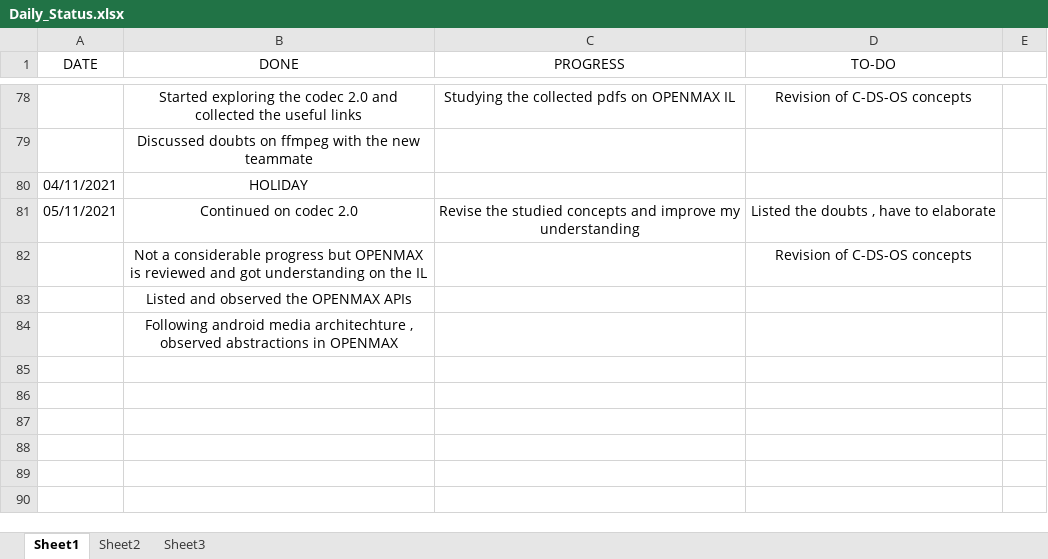
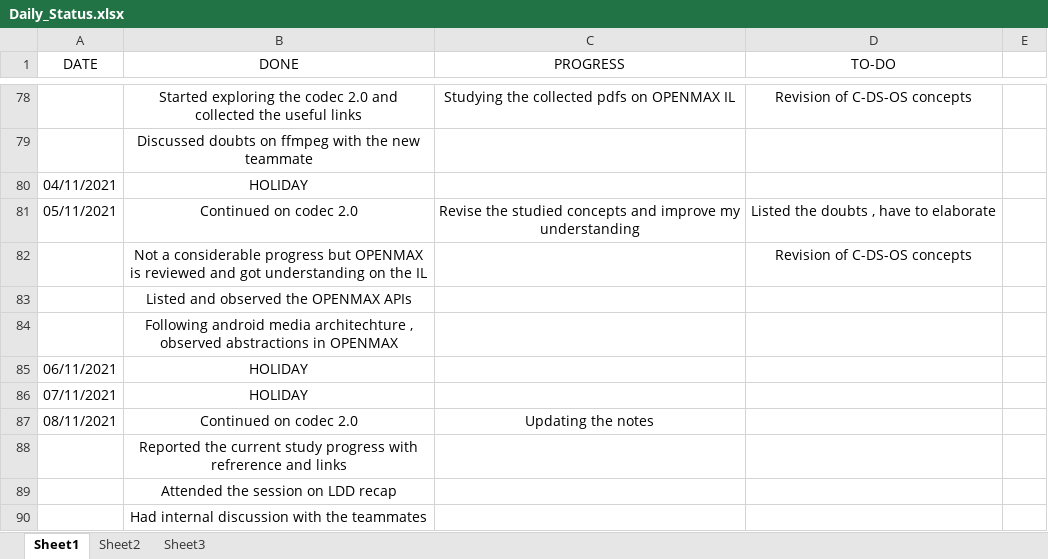
Before and after one commit to hegdeakshaythundersoft/TSHtraining, an Excel workbook: Daily_Status.xlsx, sheet Sheet1, drawn as a sheet; only a part is shown, gaps mark what is left out; values as stored, in another font and other column widths than the file's, no borders; the diff names each change by its address in the sheet, - before the commit and + after, or states it on an @@ line.

Commit message:
Nov 8th - Status

```diff
--- a/Daily_Status.xlsx (sheet Sheet1)
+++ b/Daily_Status.xlsx (sheet Sheet1)
+row 85: 06/11/2021 | HOLIDAY
+row 86: 07/11/2021 | HOLIDAY
+row 87: 08/11/2021 | Continued on codec 2.0 | Updating the notes
+row 88:  | Reported the current study progress with refrerence and links
+row 89:  | Attended the session on LDD recap
+row 90:  | Had internal discussion with the teammates
```
